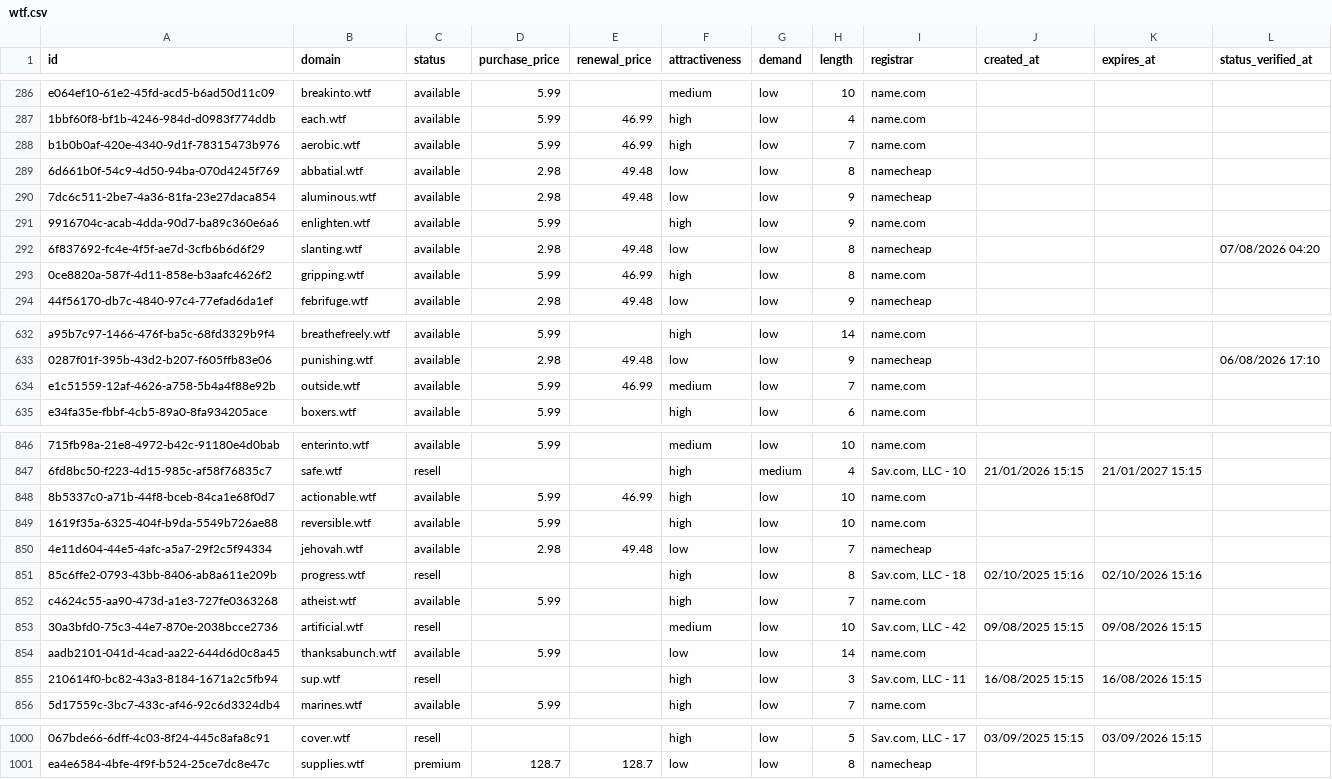
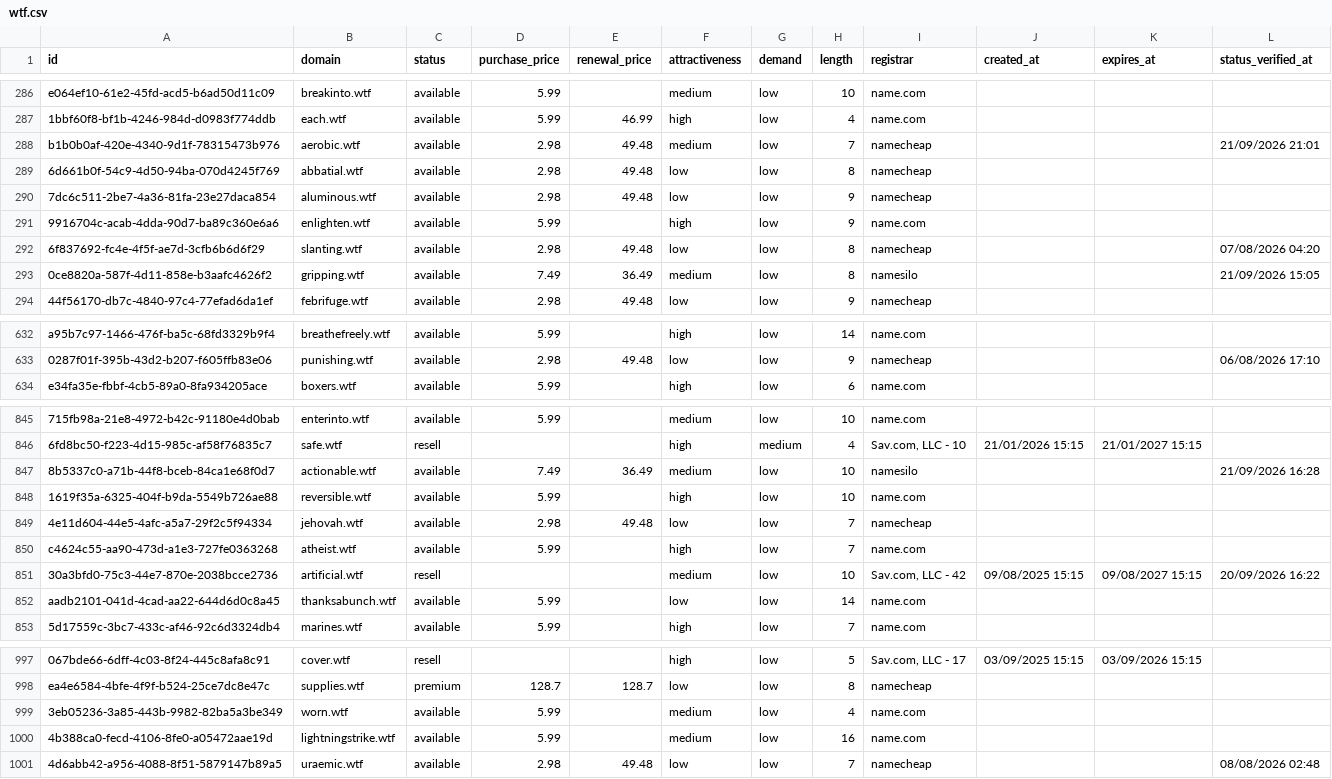
Before and after one commit to UniqueDomains/wtf-oneword-domains, a CSV file: wtf.csv, drawn as a sheet; only a part is shown, gaps mark what is left out; removed rows and columns are numbered as before the commit, all else as after; the diff covers the shown part only; the diff names each change by its address in the sheet, - before the commit and + after, or states it on an @@ line.

Commit message:
Domains update

```diff
--- a/wtf.csv
+++ b/wtf.csv
-D288 (purchase_price): 5.99
+D288 (purchase_price): 2.98
-E288 (renewal_price): 46.99
+E288 (renewal_price): 49.48
-F288 (attractiveness): high
+F288 (attractiveness): medium
-I288 (registrar): name.com
+I288 (registrar): namecheap
-L288 (status_verified_at): (empty)
+L288 (status_verified_at): 21/09/2026 21:01
-D293 (purchase_price): 5.99
+D293 (purchase_price): 7.49
-E293 (renewal_price): 46.99
+E293 (renewal_price): 36.49
-F293 (attractiveness): high
+F293 (attractiveness): medium
-I293 (registrar): name.com
+I293 (registrar): namesilo
-L293 (status_verified_at): (empty)
+L293 (status_verified_at): 21/09/2026 15:05
-row 634: e1c51559-12af-4626-a758-5b4a4f88e92b | outside.wtf | available | 5.99 | 46.99 | medium | low | 7 | name.com
-D847 (purchase_price): 5.99
+D847 (purchase_price): 7.49
-E847 (renewal_price): 46.99
+E847 (renewal_price): 36.49
-F847 (attractiveness): high
+F847 (attractiveness): medium
-I847 (registrar): name.com
+I847 (registrar): namesilo
-L847 (status_verified_at): (empty)
+L847 (status_verified_at): 21/09/2026 16:28
-row 851: 85c6ffe2-0793-43bb-8406-ab8a611e209b | progress.wtf | resell |  |  | high | low | 8 | Sav.com, LLC - 18 | 02/10/2025 15:16 | 02/10/2026 15:16
-K851 (expires_at): 09/08/2026 15:15
+K851 (expires_at): 09/08/2027 15:15
-L851 (status_verified_at): (empty)
+L851 (status_verified_at): 20/09/2026 16:22
-row 855: 210614f0-bc82-43a3-8184-1671a2c5fb94 | sup.wtf | resell |  |  | high | low | 3 | Sav.com, LLC - 11 | 16/08/2025 15:15 | 16/08/2026 15:15
+row 999: 3eb05236-3a85-443b-9982-82ba5a3be349 | worn.wtf | available | 5.99 |  | medium | low | 4 | name.com
+row 1000: 4b388ca0-fecd-4106-8fe0-a05472aae19d | lightningstrike.wtf | available | 5.99 |  | medium | low | 16 | name.com
+row 1001: 4d6abb42-a956-4088-8f51-5879147b89a5 | uraemic.wtf | available | 2.98 | 49.48 | low | low | 7 | namecheap |  |  | 08/08/2026 02:48
```
Also changed, not shown: 97 edited cells elsewhere in this file, 4 other files.
